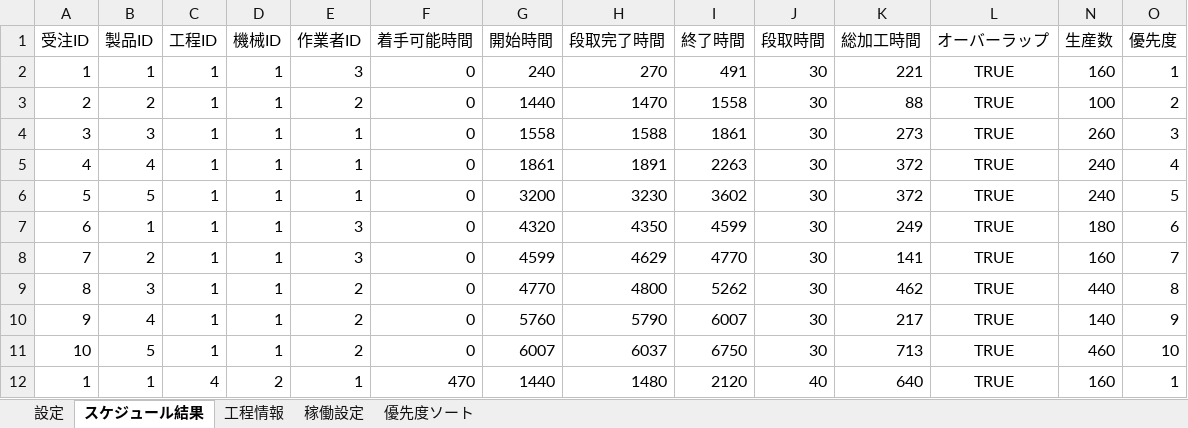
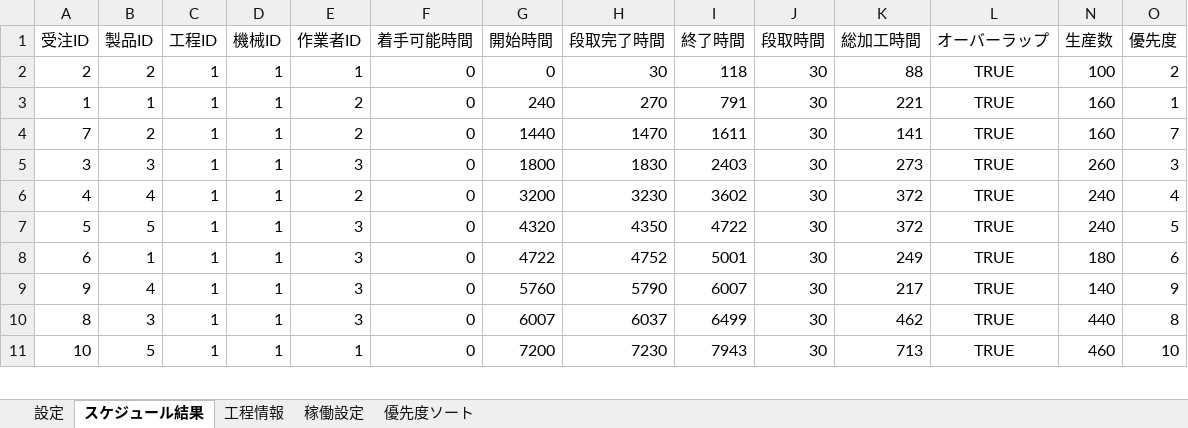
Before and after one commit to papico8521-blip/scheduler_demo, an Excel workbook: 可視化.xlsm, sheet スケジュール結果, drawn as a sheet; only a part is shown; values as stored, in another font and other column widths than the file's, no borders; charts and pictures not drawn; removed rows and columns are numbered as before the commit, all else as after; the diff covers the shown part only; the diff names each change by its address in the sheet, - before the commit and + after, or states it on an @@ line.

```diff
--- a/可視化.xlsm (sheet スケジュール結果)
+++ b/可視化.xlsm (sheet スケジュール結果)
+row 2: 2 | 2 | 1 | 1 | 1 | 0 | 0 | 30 | 118 | 30 | 88 | TRUE | 100 | 2
-E3 (作業者ID): 3
+E3 (作業者ID): 2
-I3 (終了時間): 491
+I3 (終了時間): 791
-A4 (受注ID): 2
+A4 (受注ID): 7
-I4 (終了時間): 1558
+I4 (終了時間): 1611
-K4 (総加工時間): 88
+K4 (総加工時間): 141
-N4 (生産数): 100
+N4 (生産数): 160
-O4 (優先度): 2
+O4 (優先度): 7
-E5 (作業者ID): 1
+E5 (作業者ID): 3
-G5 (開始時間): 1558
+G5 (開始時間): 1800
-H5 (段取完了時間): 1588
+H5 (段取完了時間): 1830
-I5 (終了時間): 1861
+I5 (終了時間): 2403
-E6 (作業者ID): 1
+E6 (作業者ID): 2
-G6 (開始時間): 1861
+G6 (開始時間): 3200
-H6 (段取完了時間): 1891
+H6 (段取完了時間): 3230
-I6 (終了時間): 2263
+I6 (終了時間): 3602
-E7 (作業者ID): 1
+E7 (作業者ID): 3
-G7 (開始時間): 3200
+G7 (開始時間): 4320
-H7 (段取完了時間): 3230
+H7 (段取完了時間): 4350
-I7 (終了時間): 3602
+I7 (終了時間): 4722
-G8 (開始時間): 4320
+G8 (開始時間): 4722
-H8 (段取完了時間): 4350
+H8 (段取完了時間): 4752
-I8 (終了時間): 4599
+I8 (終了時間): 5001
-row 8: 7 | 2 | 1 | 1 | 3 | 0 | 4599 | 4629 | 4770 | 30 | 141 | TRUE | 160 | 7
-row 9: 8 | 3 | 1 | 1 | 2 | 0 | 4770 | 4800 | 5262 | 30 | 462 | TRUE | 440 | 8
-E9 (作業者ID): 2
+E9 (作業者ID): 3
+row 10: 8 | 3 | 1 | 1 | 3 | 0 | 6007 | 6037 | 6499 | 30 | 462 | TRUE | 440 | 8
-E11 (作業者ID): 2
+E11 (作業者ID): 1
-G11 (開始時間): 6007
+G11 (開始時間): 7200
-H11 (段取完了時間): 6037
+H11 (段取完了時間): 7230
-I11 (終了時間): 6750
+I11 (終了時間): 7943
-row 12: 1 | 1 | 4 | 2 | 1 | 470 | 1440 | 1480 | 2120 | 40 | 640 | TRUE | 160 | 1
```
Also changed, not shown: 9 added rows, 8 removed rows and 54 edited cells elsewhere in this sheet, sheet 優先度ソート, sheet 稼働設定, sheet 設定, charts or pictures, 7 other files.
